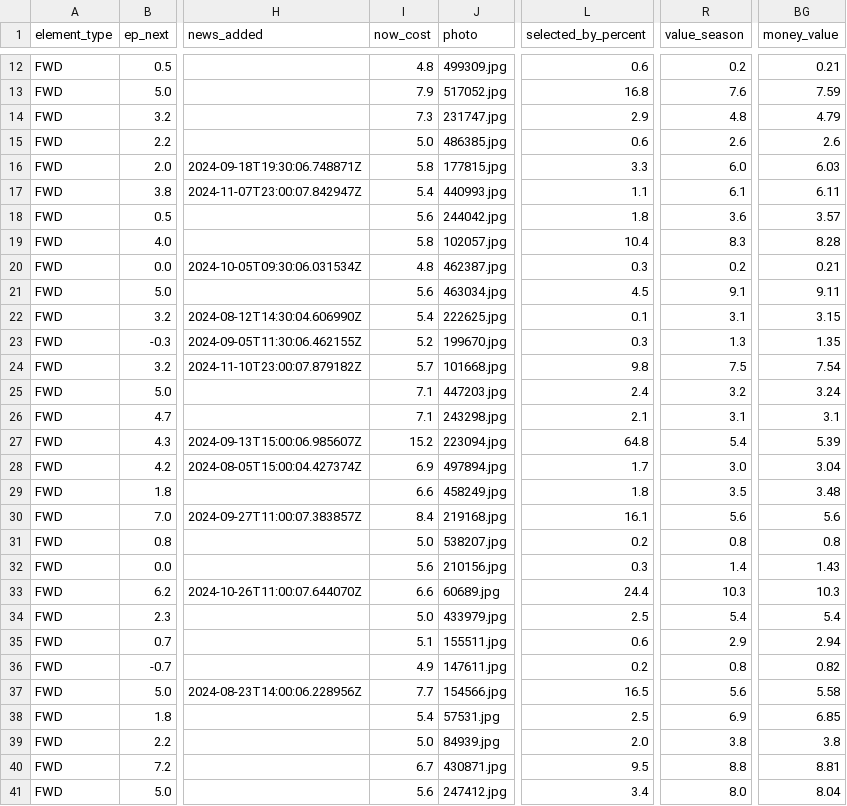
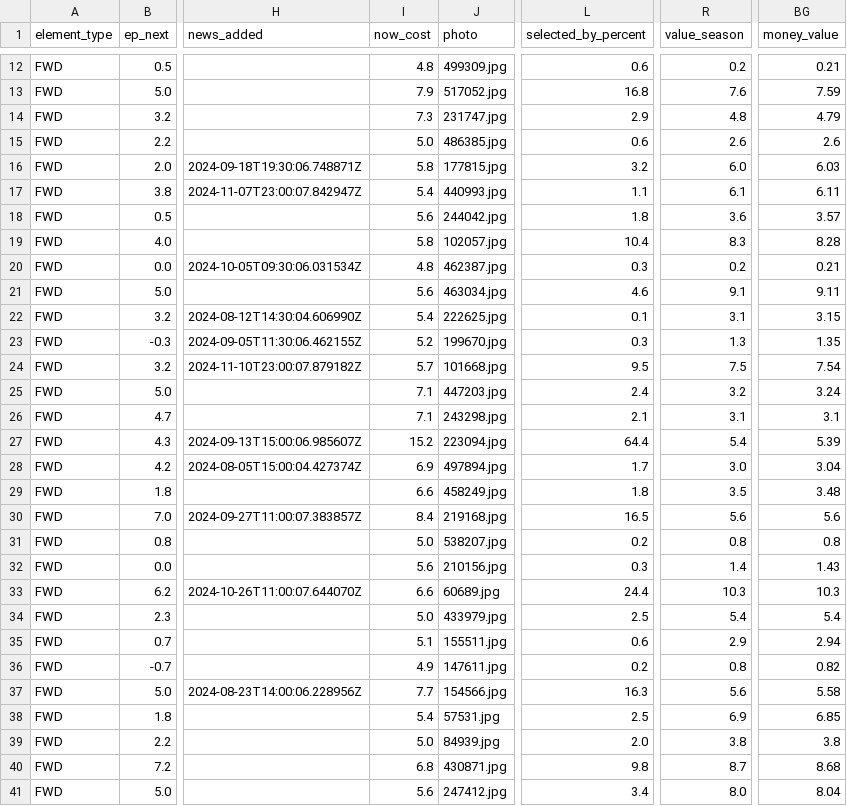
Before and after one commit to GCP-Biryani/fpl-infographics, a CSV file: FWD_data.csv, drawn as a sheet; only a part is shown, gaps mark what is left out; the diff covers the shown part only; the diff names each change by its address in the sheet, - before the commit and + after, or states it on an @@ line.

```diff
--- a/FWD_data.csv
+++ b/FWD_data.csv
-L16 (selected_by_percent): 3.3
+L16 (selected_by_percent): 3.2
-L21 (selected_by_percent): 4.5
+L21 (selected_by_percent): 4.6
-L24 (selected_by_percent): 9.8
+L24 (selected_by_percent): 9.5
-L27 (selected_by_percent): 64.8
+L27 (selected_by_percent): 64.4
-L30 (selected_by_percent): 16.1
+L30 (selected_by_percent): 16.5
-L37 (selected_by_percent): 16.5
+L37 (selected_by_percent): 16.3
-I40 (now_cost): 6.7
+I40 (now_cost): 6.8
-L40 (selected_by_percent): 9.5
+L40 (selected_by_percent): 9.8
-R40 (value_season): 8.8
+R40 (value_season): 8.7
-BG40 (money_value): 8.81
+BG40 (money_value): 8.68
```
Also changed, not shown: 4 edited cells elsewhere in this file, DEF_data.csv, DEF_history.csv, 6 other files.
